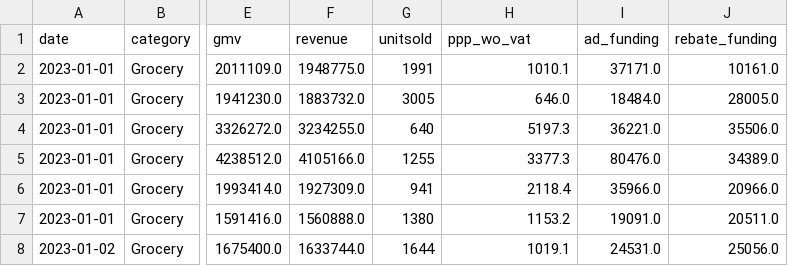
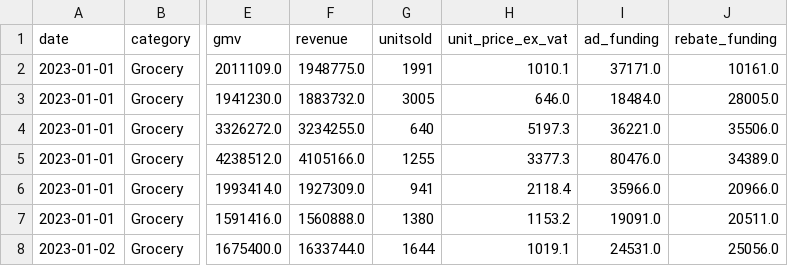
Before and after one commit to hskwon1133/practice_portfolio, a CSV file: kpi_data/sales_kpi_daily.csv, drawn as a sheet; only a part is shown, gaps mark what is left out; the diff names each change by its address in the sheet, - before the commit and + after, or states it on an @@ line.

```diff
--- a/kpi_data/sales_kpi_daily.csv
+++ b/kpi_data/sales_kpi_daily.csv
-H1: ppp_wo_vat
+H1: unit_price_ex_vat
```
Also changed, not shown: 5 other files.
